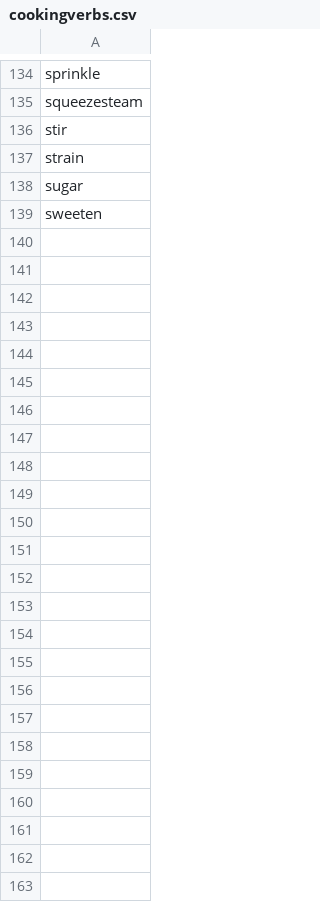
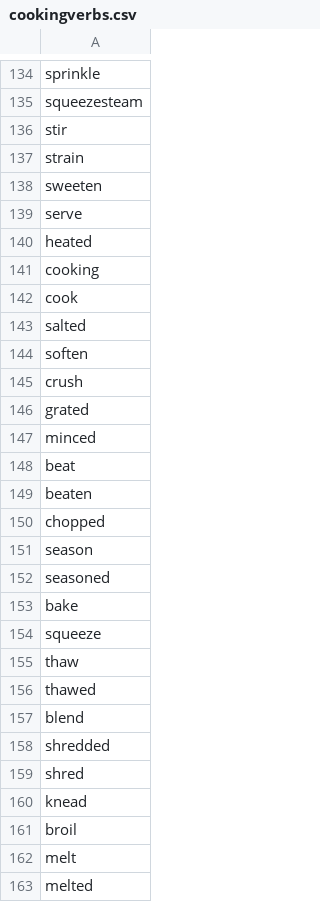
Before and after one commit to stevenjson/CuisineClassifying, a CSV file: Data/features/cookverbs/cookingverbs.csv, drawn as a sheet; only a part is shown, gaps mark what is left out.

Commit message:
redoing data without duplicates

```diff
--- a/Data/features/cookverbs/cookingverbs.csv
+++ b/Data/features/cookverbs/cookingverbs.csv
@@ -137,3 +137,27 @@ stir
 strain
-sugar
 sweeten
+serve
+heated
+cooking
+cook
+salted
+soften
+crush
+grated
+minced
+beat
+beaten
+chopped
+season
+seasoned
+bake
+squeeze
+thaw
+thawed
+blend
+shredded
+shred
+knead
+broil
+melt
+melted
```
Also changed, not shown: 23 other files.
